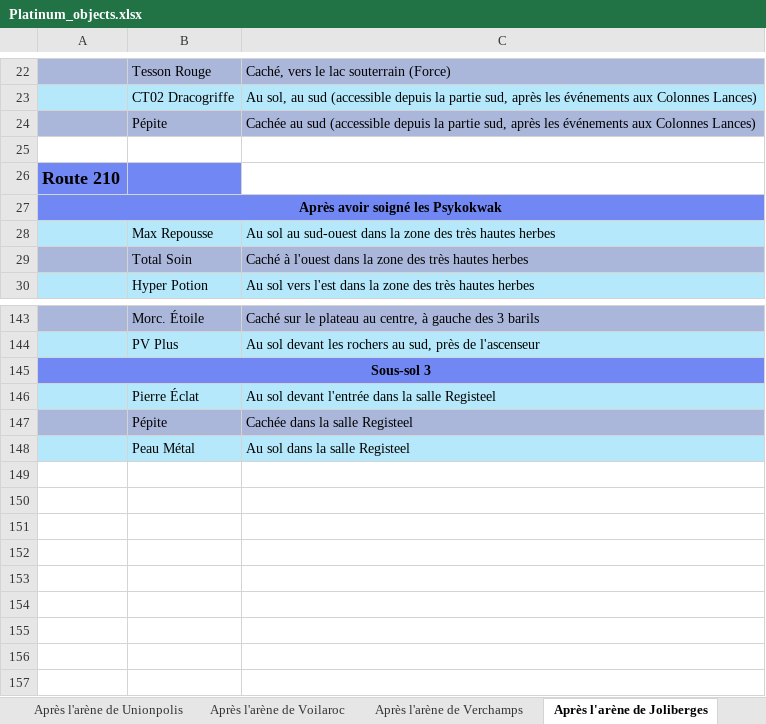
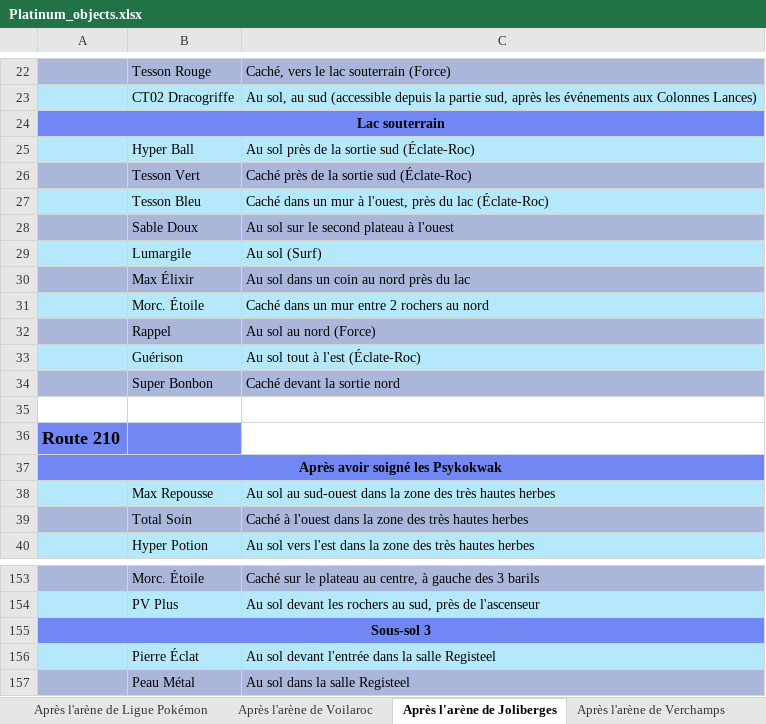
Before and after one commit to sevlfb/Pokemon_object_scraper, an Excel workbook: output/Platinum_objects.xlsx, sheet Après l'arène de Joliberges, drawn as a sheet; only a part is shown, gaps mark what is left out; values as stored, in another font and other column widths than the file's, no borders; charts and pictures not drawn; removed rows and columns are numbered as before the commit, all else as after; the diff names each change by its address in the sheet, - before the commit and + after, or states it on an @@ line.

```diff
--- a/output/Platinum_objects.xlsx (sheet Après l'arène de Joliberges)
+++ b/output/Platinum_objects.xlsx (sheet Après l'arène de Joliberges)
@@ sheet tab order changed: Après l'arène de Ligue Pokémon | Après l'arène de Voilaroc | Après l'arène de Joliberges | Après l'arène de Verchamps @@
-row 24:  | Pépite | Cachée au sud (accessible depuis la partie sud, après les événements aux Colonnes Lances)
+row 24: Lac souterrain
+row 25:  | Hyper Ball | Au sol près de la sortie sud (Éclate-Roc)
+row 26:  | Tesson Vert | Caché près de la sortie sud (Éclate-Roc)
+row 27:  | Tesson Bleu | Caché dans un mur à l'ouest, près du lac (Éclate-Roc)
+row 28:  | Sable Doux | Au sol sur le second plateau à l'ouest
+row 29:  | Lumargile | Au sol (Surf)
+row 30:  | Max Élixir | Au sol dans un coin au nord près du lac
+row 31:  | Morc. Étoile | Caché dans un mur entre 2 rochers au nord
+row 32:  | Rappel | Au sol au nord (Force)
+row 33:  | Guérison | Au sol tout à l'est (Éclate-Roc)
+row 34:  | Super Bonbon | Caché devant la sortie nord
-row 147:  | Pépite | Cachée dans la salle Registeel
-A157:C157 fill: #B4E8FA
+A157:C157 fill: #AAB7DA
```
Also changed, not shown: sheet Après l'arène de Rivamar, sheet Après l'arène de Unionpolis, sheet Après la Ligue Pokémon, sheet Après l'arène de Ligue Pokémon, sheet Après l'arène de Voilaroc, sheet Après l'arène de Frimapic, charts or pictures, 14 other files.
